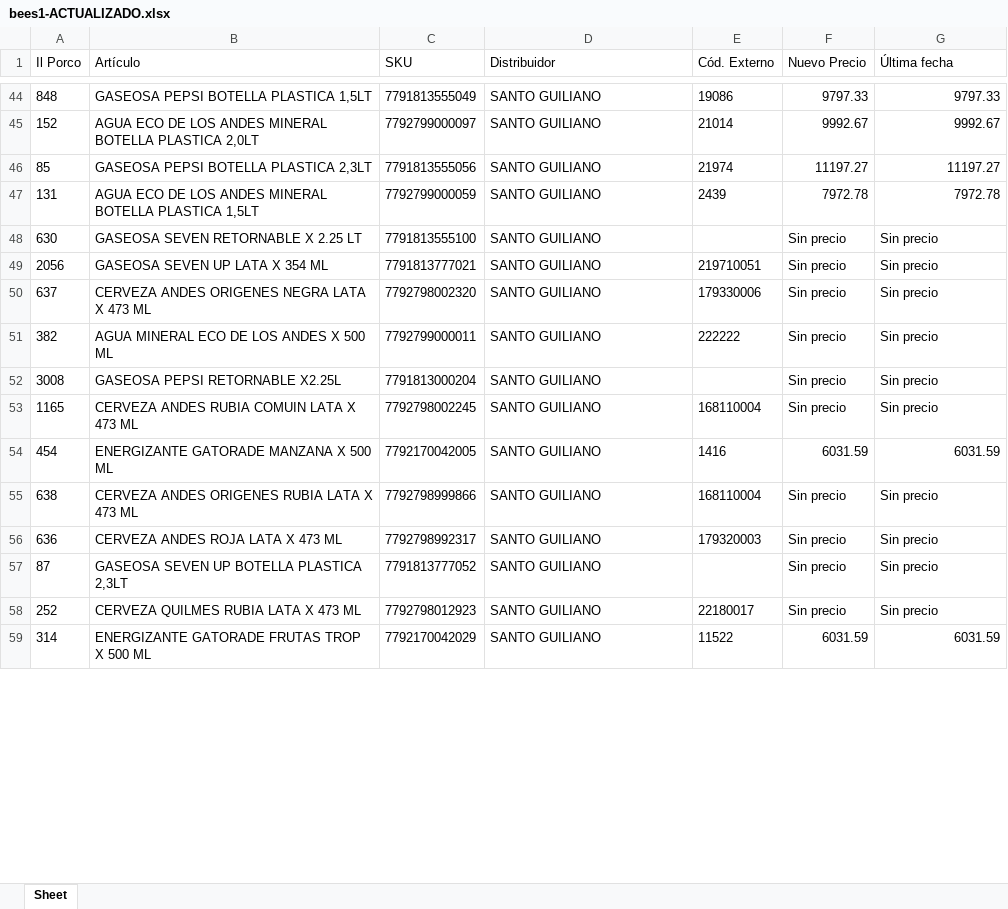
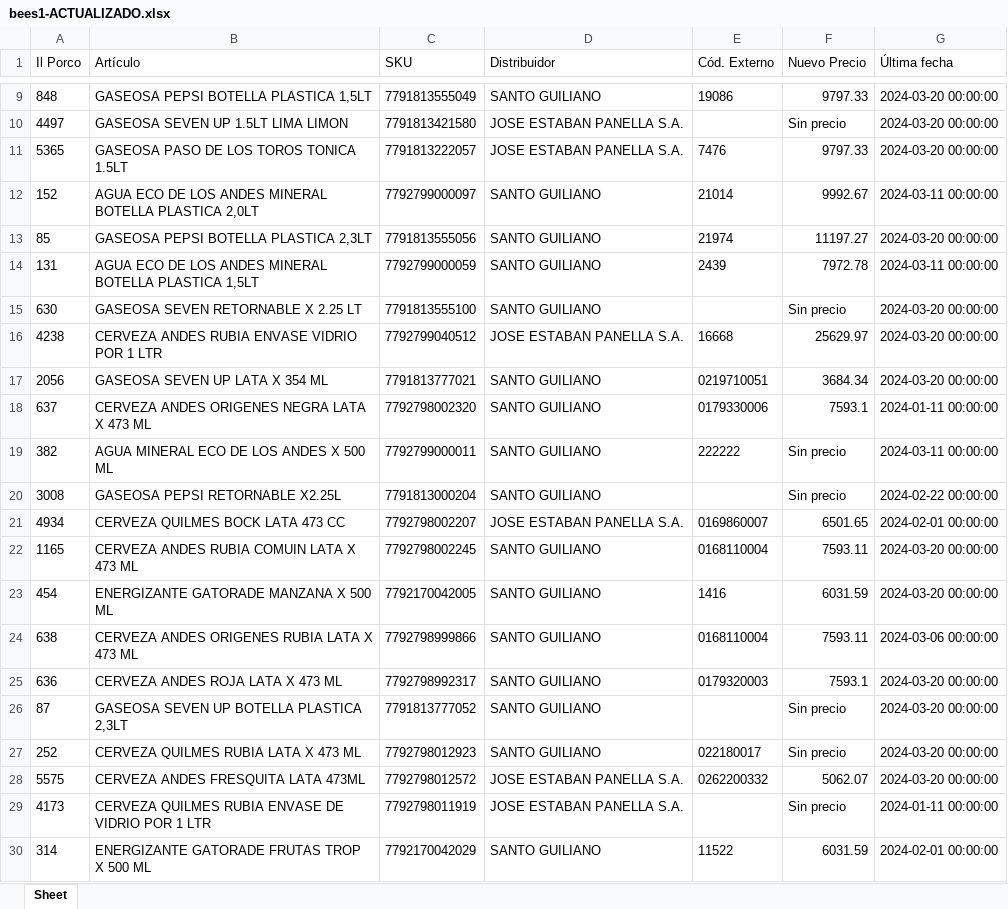
Before and after one commit to nicobartok0/ilporco-scraper, an Excel workbook: archivos/bees1-ACTUALIZADO.xlsx, sheet Sheet, drawn as a sheet; only a part is shown, gaps mark what is left out; values as stored, in another font and other column widths than the file's, no borders; addresses are those after the commit; the diff covers the shown part only; the diff names each change by its address in the sheet, - before the commit and + after, or states it on an @@ line.

```diff
--- a/archivos/bees1-ACTUALIZADO.xlsx (sheet Sheet)
+++ b/archivos/bees1-ACTUALIZADO.xlsx (sheet Sheet)
-G9 (Última fecha): 9797.33
+G9 (Última fecha): 2024-03-20 00:00:00
+row 10: 4497 | GASEOSA SEVEN UP 1.5LT LIMA LIMON | 7791813421580 | JOSE ESTABAN PANELLA S.A. |  | Sin precio | 2024-03-20 00:00:00
+row 11: 5365 | GASEOSA PASO DE LOS TOROS TONICA 1.5LT | 7791813222057 | JOSE ESTABAN PANELLA S.A. | 7476 | 9797.33 | 2024-03-20 00:00:00
-G12 (Última fecha): 9992.67
+G12 (Última fecha): 2024-03-11 00:00:00
-G13 (Última fecha): 11197.27
+G13 (Última fecha): 2024-03-20 00:00:00
-G14 (Última fecha): 7972.78
+G14 (Última fecha): 2024-03-11 00:00:00
-G15 (Última fecha): Sin precio
+G15 (Última fecha): 2024-03-20 00:00:00
+row 16: 4238 | CERVEZA ANDES RUBIA ENVASE VIDRIO POR 1 LTR | 7792799040512 | JOSE ESTABAN PANELLA S.A. | 16668 | 25629.97 | 2024-03-20 00:00:00
-E17 (Cód. Externo): 219710051
+E17 (Cód. Externo): 0219710051
-F17 (Nuevo Precio): Sin precio
+F17 (Nuevo Precio): 3684.34
-G17 (Última fecha): Sin precio
+G17 (Última fecha): 2024-03-20 00:00:00
-E18 (Cód. Externo): 179330006
+E18 (Cód. Externo): 0179330006
-F18 (Nuevo Precio): Sin precio
+F18 (Nuevo Precio): 7593.1
-G18 (Última fecha): Sin precio
+G18 (Última fecha): 2024-01-11 00:00:00
-G19 (Última fecha): Sin precio
+G19 (Última fecha): 2024-03-11 00:00:00
-G20 (Última fecha): Sin precio
+G20 (Última fecha): 2024-02-22 00:00:00
+row 21: 4934 | CERVEZA QUILMES BOCK LATA 473 CC | 7792798002207 | JOSE ESTABAN PANELLA S.A. | 0169860007 | 6501.65 | 2024-02-01 00:00:00
-E22 (Cód. Externo): 168110004
+E22 (Cód. Externo): 0168110004
-F22 (Nuevo Precio): Sin precio
+F22 (Nuevo Precio): 7593.11
-G22 (Última fecha): Sin precio
+G22 (Última fecha): 2024-03-20 00:00:00
-G23 (Última fecha): 6031.59
+G23 (Última fecha): 2024-03-20 00:00:00
-E24 (Cód. Externo): 168110004
+E24 (Cód. Externo): 0168110004
-F24 (Nuevo Precio): Sin precio
+F24 (Nuevo Precio): 7593.11
-G24 (Última fecha): Sin precio
+G24 (Última fecha): 2024-03-06 00:00:00
-E25 (Cód. Externo): 179320003
+E25 (Cód. Externo): 0179320003
-F25 (Nuevo Precio): Sin precio
+F25 (Nuevo Precio): 7593.1
-G25:G27 (Última fecha): Sin precio
+G25:G27 (Última fecha): 2024-03-20 00:00:00
-E27 (Cód. Externo): 22180017
+E27 (Cód. Externo): 022180017
+row 28: 5575 | CERVEZA ANDES FRESQUITA LATA 473ML | 7792798012572 | JOSE ESTABAN PANELLA S.A. | 0262200332 | 5062.07 | 2024-03-20 00:00:00
+row 29: 4173 | CERVEZA QUILMES RUBIA ENVASE DE VIDRIO POR 1 LTR | 7792798011919 | JOSE ESTABAN PANELLA S.A. |  | Sin precio | 2024-01-11 00:00:00
-G30 (Última fecha): 6031.59
+G30 (Última fecha): 2024-02-01 00:00:00
```
Also changed, not shown: 5 added rows, 36 removed rows, 34 edited cells and cell formats elsewhere in this sheet, 5 other files.
